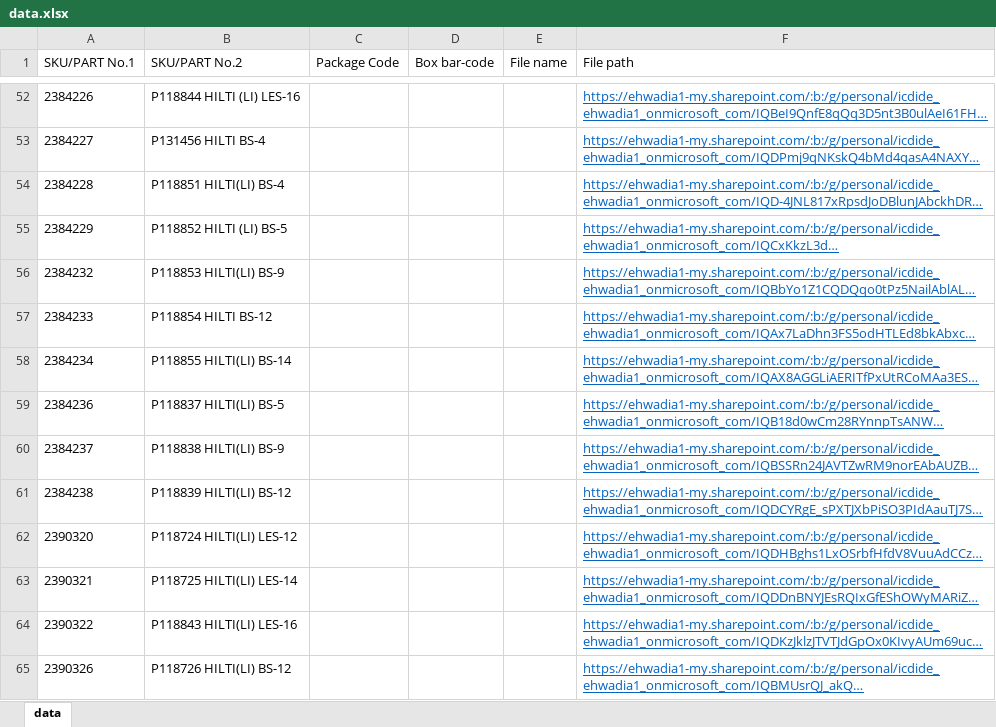
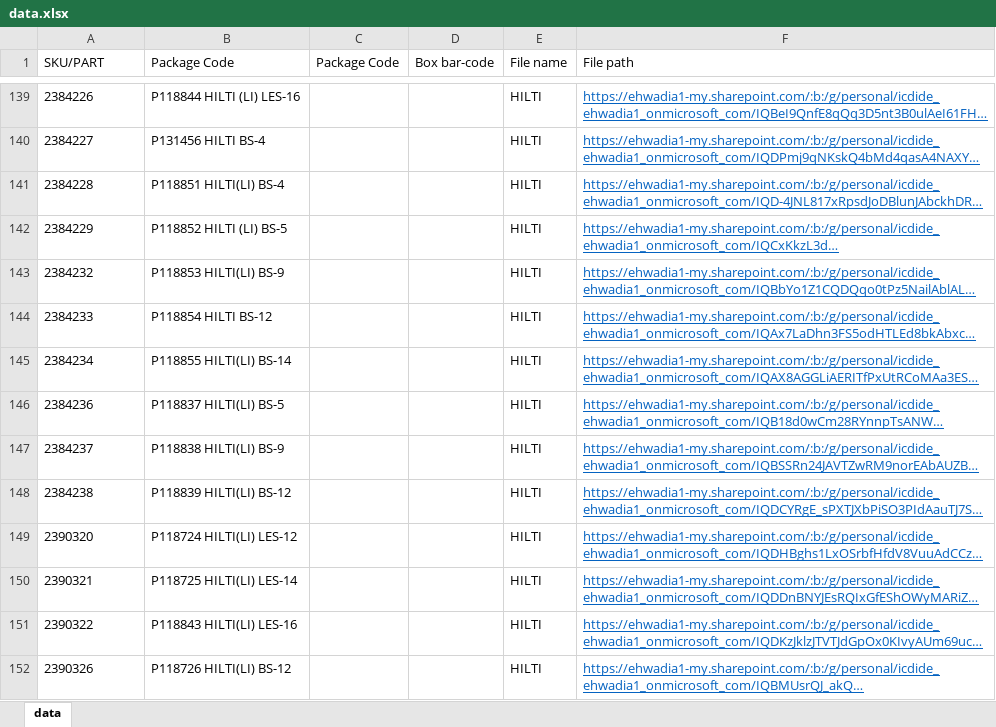
Before and after one commit to icdide/quality, an Excel workbook: data.xlsx, sheet data, drawn as a sheet; only a part is shown, gaps mark what is left out; long unchanged cells end in …; values as stored, in another font and other column widths than the file's, no borders; addresses are those after the commit; the diff covers the shown part only; the diff names each change by its address in the sheet, - before the commit and + after, or states it on an @@ line.

Commit message:
Add files via upload

```diff
--- a/data.xlsx (sheet data)
+++ b/data.xlsx (sheet data)
-A1: SKU/PART No.1
+A1: SKU/PART
-B1: SKU/PART No.2
+B1: Package Code
-E139:E152 (File name): (empty)
+E139:E152 (File name): HILTI
```
Also changed, not shown: 87 added rows and 95 edited cells elsewhere in this sheet.
